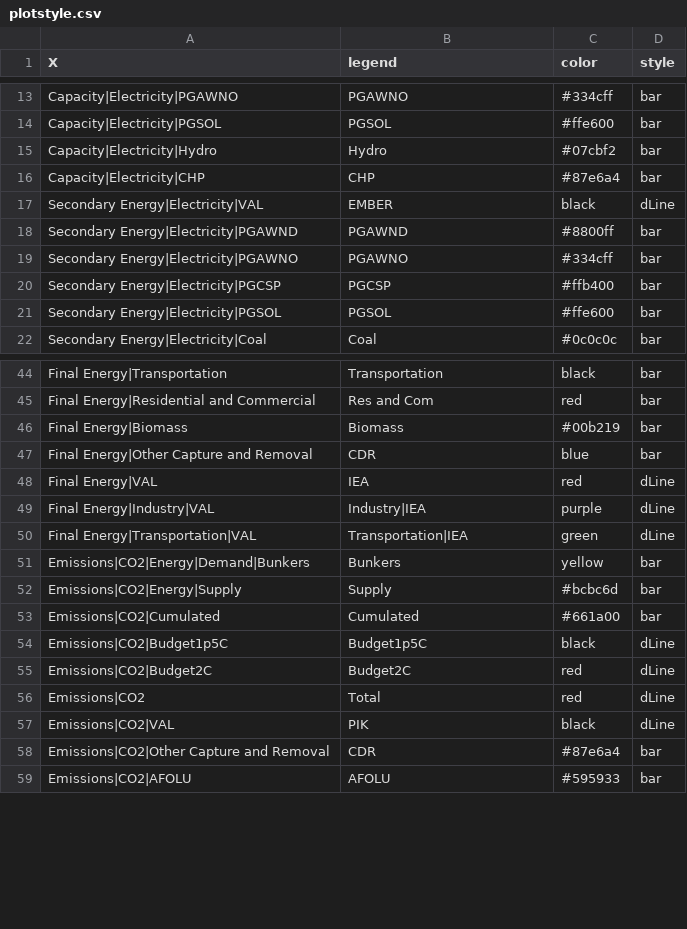
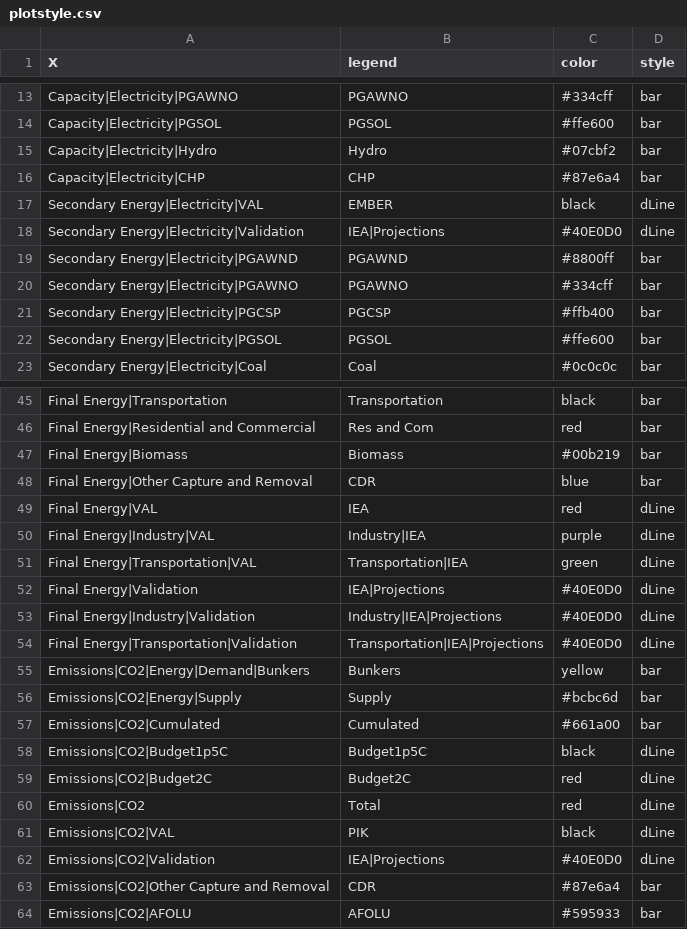
Before and after one commit to e3modelling/postprom, a CSV file: inst/extdata/plotstyle.csv, drawn as a sheet; only a part is shown, gaps mark what is left out.

Commit message:
add projections to plots

```diff
--- a/inst/extdata/plotstyle.csv
+++ b/inst/extdata/plotstyle.csv
@@ -17,2 +17,3 @@ Capacity|Electricity|CHP,CHP,#87e6a4,bar
 Secondary Energy|Electricity|VAL,EMBER,black,dLine
+Secondary Energy|Electricity|Validation,IEA|Projections,#40E0D0,dLine
 Secondary Energy|Electricity|PGAWND,PGAWND,#8800ff,bar
@@ -50,2 +51,5 @@ Final Energy|Industry|VAL,Industry|IEA,purple,dLine
 Final Energy|Transportation|VAL,Transportation|IEA,green,dLine
+Final Energy|Validation,IEA|Projections,#40E0D0,dLine
+Final Energy|Industry|Validation,Industry|IEA|Projections,#40E0D0,dLine
+Final Energy|Transportation|Validation,Transportation|IEA|Projections,#40E0D0,dLine
 Emissions|CO2|Energy|Demand|Bunkers,Bunkers,yellow,bar
@@ -57,2 +61,3 @@ Emissions|CO2,Total,red,dLine
 Emissions|CO2|VAL,PIK,black,dLine
+Emissions|CO2|Validation,IEA|Projections,#40E0D0,dLine
 Emissions|CO2|Other Capture and Removal,CDR,#87e6a4,bar
```
Also changed, not shown: inst/extdata/plot_mapping.csv, 2 other files.
